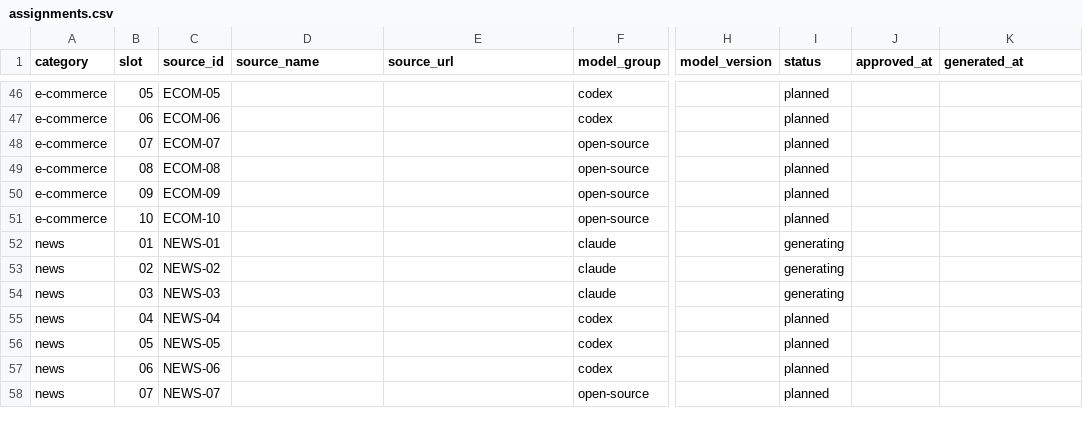
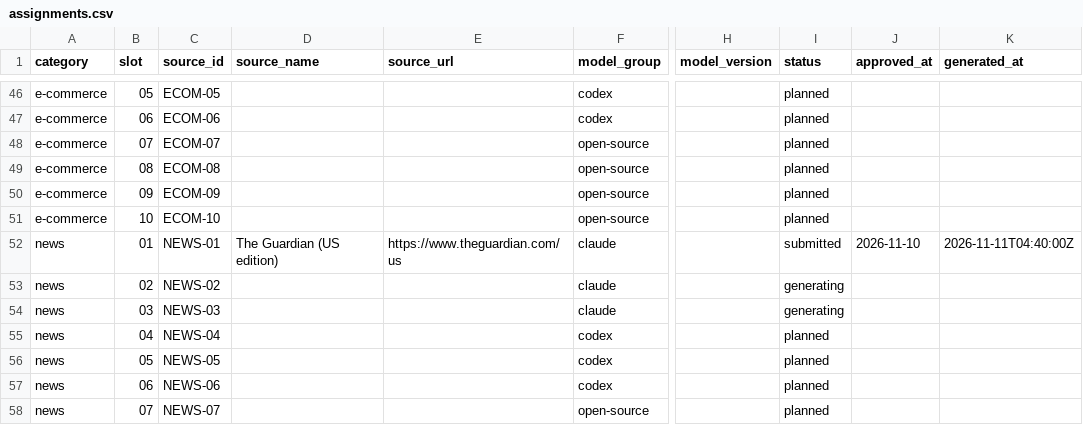
Before and after one commit to tienvu-lol/Accessibility-HCI-and-LLM-Research, a CSV file: Websites/metadata/assignments.csv, drawn as a sheet; only a part is shown, gaps mark what is left out; the diff names each change by its address in the sheet, - before the commit and + after, or states it on an @@ line.

```diff
--- a/Websites/metadata/assignments.csv
+++ b/Websites/metadata/assignments.csv
-D52 (source_name): (empty)
+D52 (source_name): The Guardian (US edition)
-E52 (source_url): (empty)
+E52 (source_url): https://www.theguardian.com/us
-I52 (status): generating
+I52 (status): submitted
-J52 (approved_at): (empty)
+J52 (approved_at): 2026-11-10
-K52 (generated_at): (empty)
+K52 (generated_at): 2026-11-11T04:40:00Z
```
Also changed, not shown: 29 other files.
